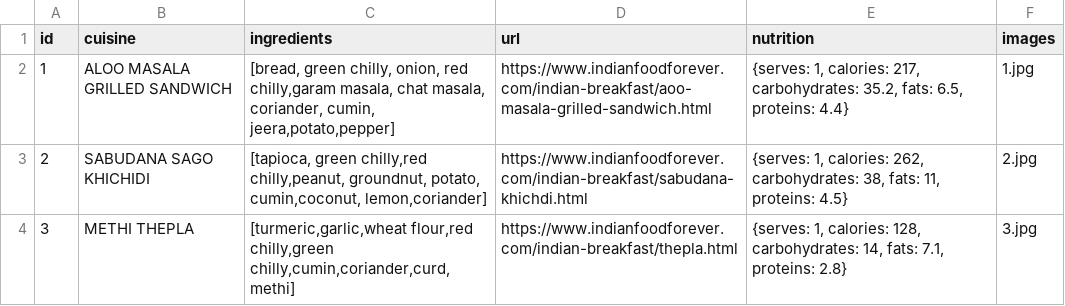
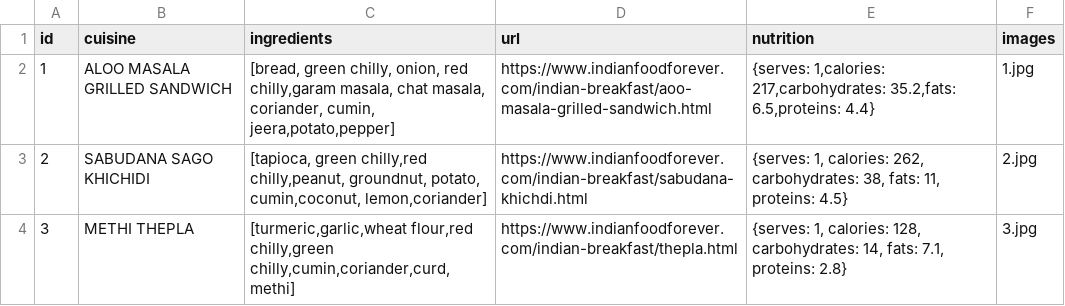
Before and after one commit to nondarashwin/IngredientClassification, a CSV file: Front_End/Recipe_Suggestor/Data/data.csv, drawn as a sheet; only a part is shown.

```diff
--- a/Front_End/Recipe_Suggestor/Data/data.csv
+++ b/Front_End/Recipe_Suggestor/Data/data.csv
@@ -1,3 +1,3 @@
 id,cuisine,ingredients,url,nutrition,images
-1,ALOO MASALA GRILLED SANDWICH,"[bread, green chilly, onion, red chilly,garam masala, chat masala, coriander, cumin, jeera,potato,pepper]",https://www.indianfoodforever.com/indian-breakfast/aoo-masala-grilled-sandwich.html,"{serves: 1, calories: 217, carbohydrates: 35.2, fats: 6.5, proteins: 4.4}",1.jpg
+1,ALOO MASALA GRILLED SANDWICH,"[bread, green chilly, onion, red chilly,garam masala, chat masala, coriander, cumin, jeera,potato,pepper]",https://www.indianfoodforever.com/indian-breakfast/aoo-masala-grilled-sandwich.html,"{serves: 1,calories: 217,carbohydrates: 35.2,fats: 6.5,proteins: 4.4}",1.jpg
 2,SABUDANA SAGO KHICHIDI,"[tapioca, green chilly,red chilly,peanut, groundnut, potato, cumin,coconut, lemon,coriander]",https://www.indianfoodforever.com/indian-breakfast/sabudana-khichdi.html,"{serves: 1, calories: 262, carbohydrates: 38, fats: 11, proteins: 4.5}",2.jpg
```
Also changed, not shown: 14 other files.
